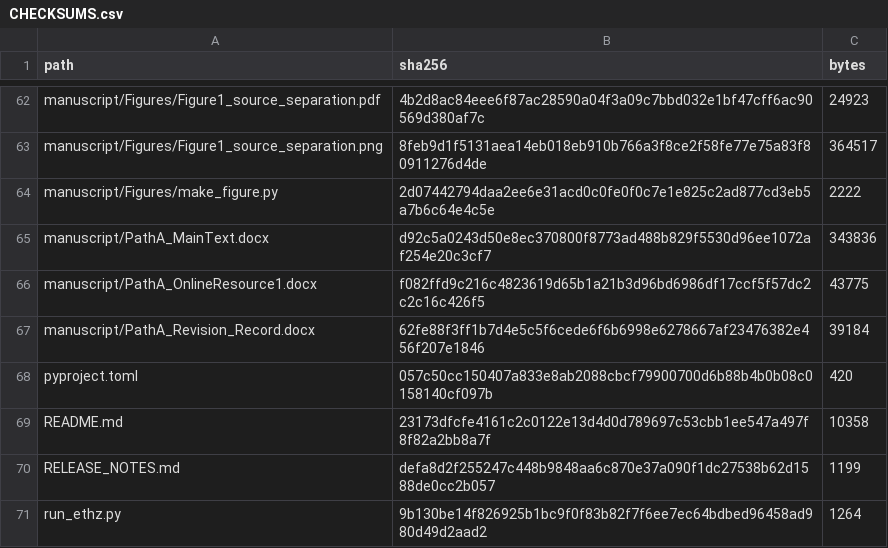
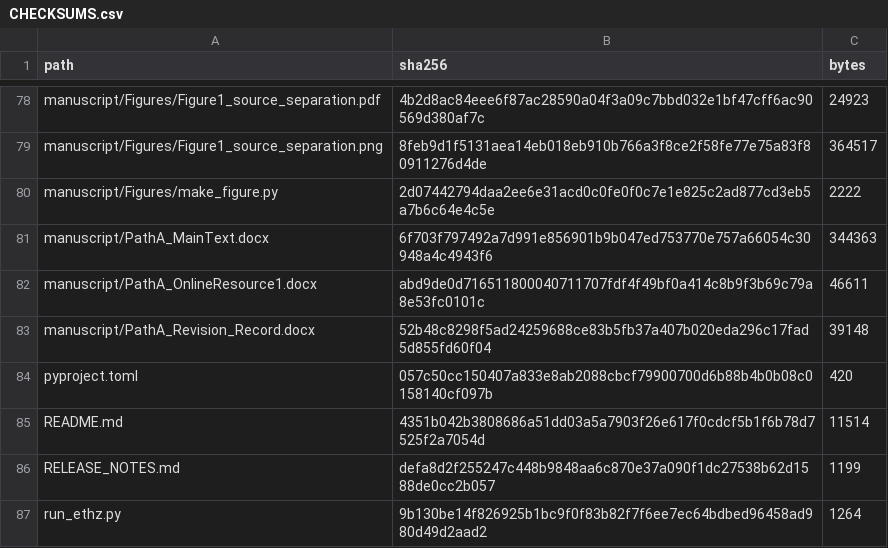
Before and after one commit to rcw3712/seismic-eval-audit, a CSV file: CHECKSUMS.csv, drawn as a sheet; only a part is shown, gaps mark what is left out; the diff covers the shown part only.

```diff
--- a/CHECKSUMS.csv
+++ b/CHECKSUMS.csv
@@ -64,7 +80,7 @@ manuscript/Figures/Figure1_source_separation.png,8feb9d1f5131aea14eb018eb910b766
 manuscript/Figures/make_figure.py,2d07442794daa2ee6e31acd0c0fe0f0c7e1e825c2ad877cd3eb5a7b6c64e4c5e,2222
-manuscript/PathA_MainText.docx,d92c5a0243d50e8ec370800f8773ad488b829f5530d96ee1072af254e20c3cf7,343836
-manuscript/PathA_OnlineResource1.docx,f082ffd9c216c4823619d65b1a21b3d96bd6986df17ccf5f57dc2c2c16c426f5,43775
-manuscript/PathA_Revision_Record.docx,62fe88f3ff1b7d4e5c5f6cede6f6b6998e6278667af23476382e456f207e1846,39184
+manuscript/PathA_MainText.docx,6f703f797492a7d991e856901b9b047ed753770e757a66054c30948a4c4943f6,344363
+manuscript/PathA_OnlineResource1.docx,abd9de0d716511800040711707fdf4f49bf0a414c8b9f3b69c79a8e53fc0101c,46611
+manuscript/PathA_Revision_Record.docx,52b48c8298f5ad24259688ce83b5fb37a407b020eda296c17fad5d855fd60f04,39148
 pyproject.toml,057c50cc150407a833e8ab2088cbcf79900700d6b88b4b0b08c0158140cf097b,420
-README.md,23173dfcfe4161c2c0122e13d4d0d789697c53cbb1ee547a497f8f82a2bb8a7f,10358
+README.md,4351b042b3808686a51dd03a5a7903f26e617f0cdcf5b1f6b78d7525f2a7054d,11514
 RELEASE_NOTES.md,defa8d2f255247c448b9848aa6c870e37a090f1dc27538b62d1588de0cc2b057,1199
```
Also changed, not shown: 16 added rows and 2 edited cells elsewhere in this file, 21 other files.
